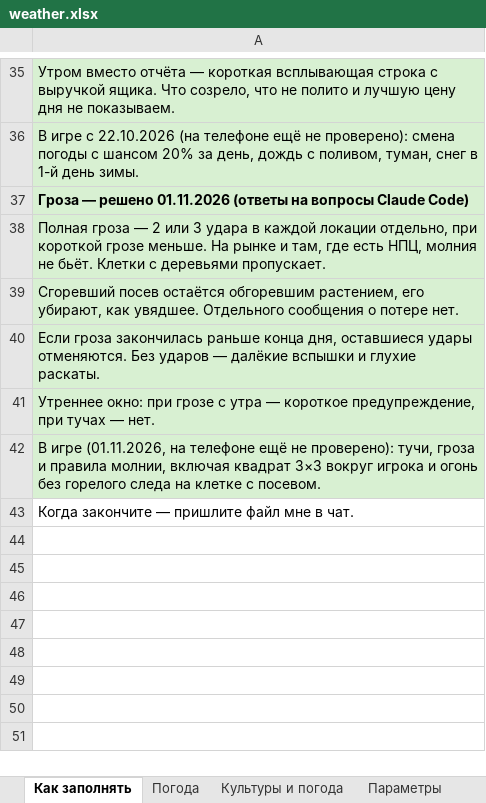
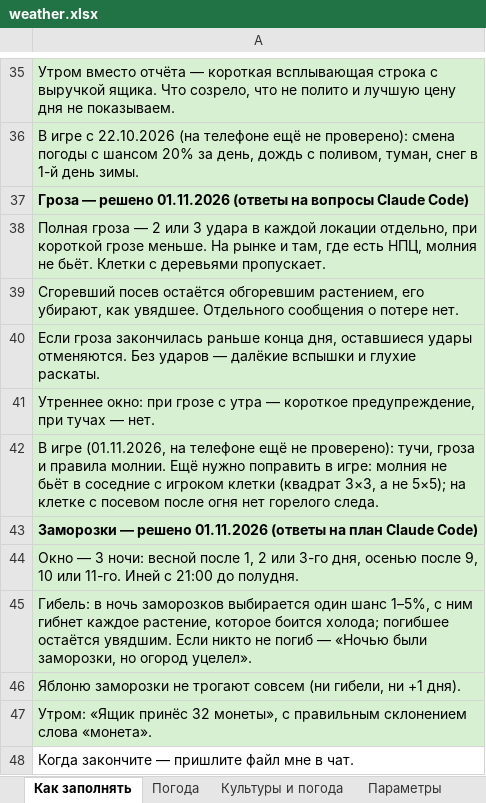
Before and after one commit to Japshinobi/Test, an Excel workbook: design/weather.xlsx, sheet Как заполнять, drawn as a sheet; only a part is shown, gaps mark what is left out; values as stored, in another font and other column widths than the file's, no borders; the diff names each change by its address in the sheet, - before the commit and + after, or states it on an @@ line.

```diff
--- a/design/weather.xlsx (sheet Как заполнять)
+++ b/design/weather.xlsx (sheet Как заполнять)
-A42: …и правила молнии, включая квадрат 3×3 вокруг игрока и огонь без горелого следа на клетке с посевом.
+A42: …и правила молнии. Ещё нужно поправить в игре: молния не бьёт в соседние с игроком клетки (квадрат 3×3, а не 5×5); на клетке с посевом после огня нет горелого следа.
+row 43: Заморозки — решено 01.11.2026 (ответы на план Claude Code)
+row 44: Окно — 3 ночи: весной после 1, 2 или 3-го дня, осенью после 9, 10 или 11-го. Иней с 21:00 до полудня.
+row 45: Гибель: в ночь заморозков выбирается один шанс 1–5%, с ним гибнет каждое растение, которое боится холода; погибшее остаётся увядшим. Если никто не погиб — «Ночью были заморозки, но огород уцелел».
+row 46: Яблоню заморозки не трогают совсем (ни гибели, ни +1 дня).
+row 47: Утром: «Ящик принёс 32 монеты», с правильным склонением слова «монета».
```
Also changed, not shown: sheet Погода, sheet Параметры, sheet Культуры и погода.
